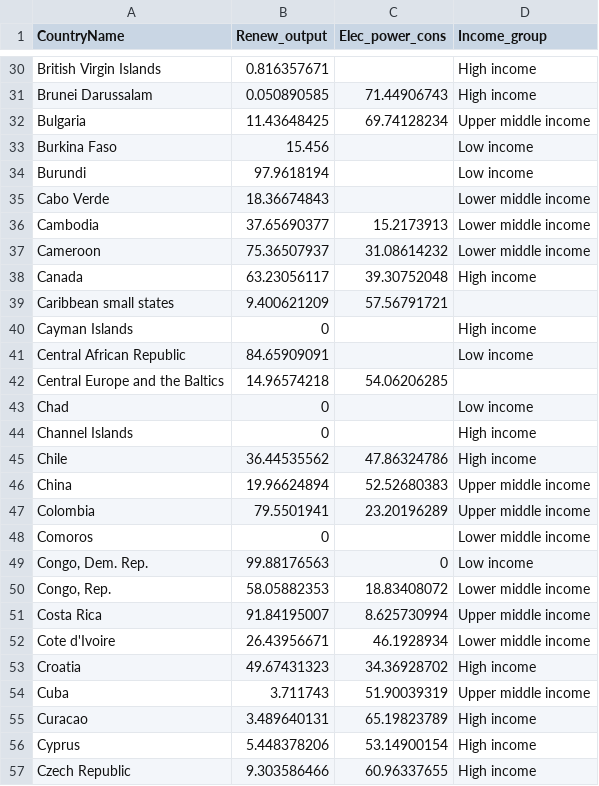
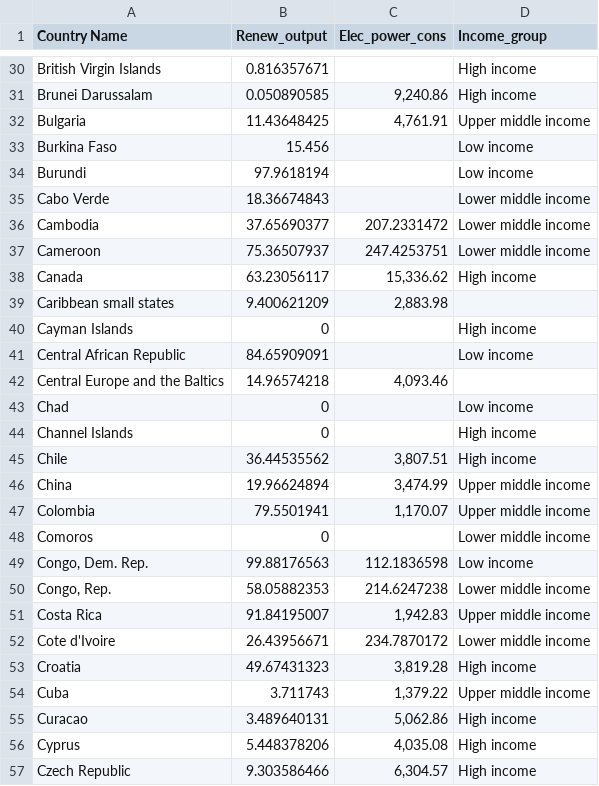
Before and after one commit to shibainu18/cs498-Final-Project, a CSV file: elec_total_output.csv, drawn as a sheet; only a part is shown, gaps mark what is left out; the diff covers the shown part only; the diff names each change by its address in the sheet, - before the commit and + after, or states it on an @@ line.

Commit message:
Create elec_total_output.csv

```diff
--- a/elec_total_output.csv
+++ b/elec_total_output.csv
-A1: CountryName
+A1: Country Name
-C31 (Elec_power_cons): 71.44906743
+C31 (Elec_power_cons): 9,240.86
-C32 (Elec_power_cons): 69.74128234
+C32 (Elec_power_cons): 4,761.91
-C36 (Elec_power_cons): 15.2173913
+C36 (Elec_power_cons): 207.2331472
-C37 (Elec_power_cons): 31.08614232
+C37 (Elec_power_cons): 247.4253751
-C38 (Elec_power_cons): 39.30752048
+C38 (Elec_power_cons): 15,336.62
-C39 (Elec_power_cons): 57.56791721
+C39 (Elec_power_cons): 2,883.98
-C42 (Elec_power_cons): 54.06206285
+C42 (Elec_power_cons): 4,093.46
-C45 (Elec_power_cons): 47.86324786
+C45 (Elec_power_cons): 3,807.51
-C46 (Elec_power_cons): 52.52680383
+C46 (Elec_power_cons): 3,474.99
-C47 (Elec_power_cons): 23.20196289
+C47 (Elec_power_cons): 1,170.07
-C49 (Elec_power_cons): 0
+C49 (Elec_power_cons): 112.1836598
-C50 (Elec_power_cons): 18.83408072
+C50 (Elec_power_cons): 214.6247238
-C51 (Elec_power_cons): 8.625730994
+C51 (Elec_power_cons): 1,942.83
-C52 (Elec_power_cons): 46.1928934
+C52 (Elec_power_cons): 234.7870172
-C53 (Elec_power_cons): 34.36928702
+C53 (Elec_power_cons): 3,819.28
-C54 (Elec_power_cons): 51.90039319
+C54 (Elec_power_cons): 1,379.22
-C55 (Elec_power_cons): 65.19823789
+C55 (Elec_power_cons): 5,062.86
-C56 (Elec_power_cons): 53.14900154
+C56 (Elec_power_cons): 4,035.08
-C57 (Elec_power_cons): 60.96337655
+C57 (Elec_power_cons): 6,304.57
```
Also changed, not shown: 168 edited cells elsewhere in this file.
